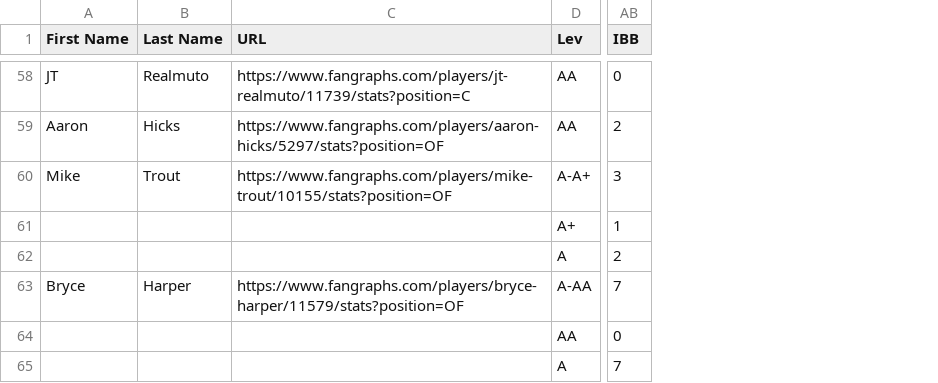
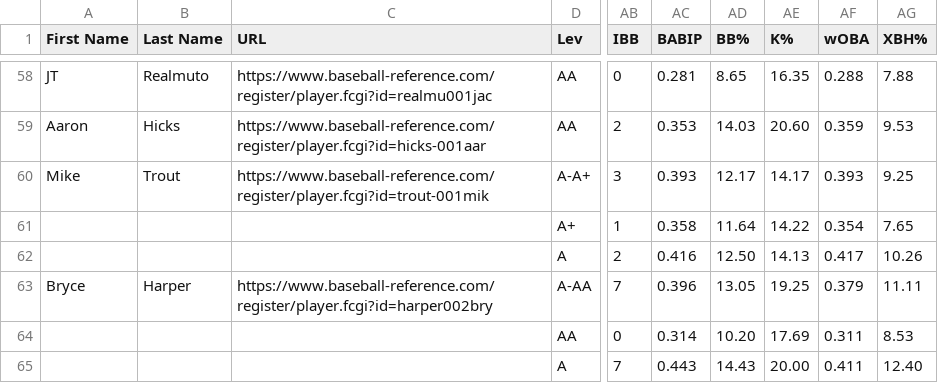
Before and after one commit to nlwood99/MLB-Projections, a CSV file: MLB Prospects Database 2013-2020.csv, drawn as a sheet; only a part is shown, gaps mark what is left out; the diff covers the shown part only; the diff names each change by its address in the sheet, - before the commit and + after, or states it on an @@ line.

```diff
--- a/MLB Prospects Database 2013-2020.csv
+++ b/MLB Prospects Database 2013-2020.csv
+column AC (BABIP), rows 58-65: 0.281 | 0.353 | 0.393 | 0.358 | 0.416 | 0.396 | 0.314 | 0.443
+column AD (BB%), rows 58-65: 8.65 | 14.03 | 12.17 | 11.64 | 12.50 | 13.05 | 10.20 | 14.43
+column AE (K%), rows 58-65: 16.35 | 20.60 | 14.17 | 14.22 | 14.13 | 19.25 | 17.69 | 20.00
+column AF (wOBA), rows 58-65: 0.288 | 0.359 | 0.393 | 0.354 | 0.417 | 0.379 | 0.311 | 0.411
+column AG (XBH%), rows 58-65: 7.88 | 9.53 | 9.25 | 7.65 | 10.26 | 11.11 | 8.53 | 12.40
-C58 (URL): https://www.fangraphs.com/players/jt-realmuto/11739/stats?position=C
+C58 (URL): https://www.baseball-reference.com/register/player.fcgi?id=realmu001jac
-C59 (URL): https://www.fangraphs.com/players/aaron-hicks/5297/stats?position=OF
+C59 (URL): https://www.baseball-reference.com/register/player.fcgi?id=hicks-001aar
-C60 (URL): https://www.fangraphs.com/players/mike-trout/10155/stats?position=OF
+C60 (URL): https://www.baseball-reference.com/register/player.fcgi?id=trout-001mik
-C63 (URL): https://www.fangraphs.com/players/bryce-harper/11579/stats?position=OF
+C63 (URL): https://www.baseball-reference.com/register/player.fcgi?id=harper002bry
```
Also changed, not shown: 20 edited cells elsewhere in this file.
